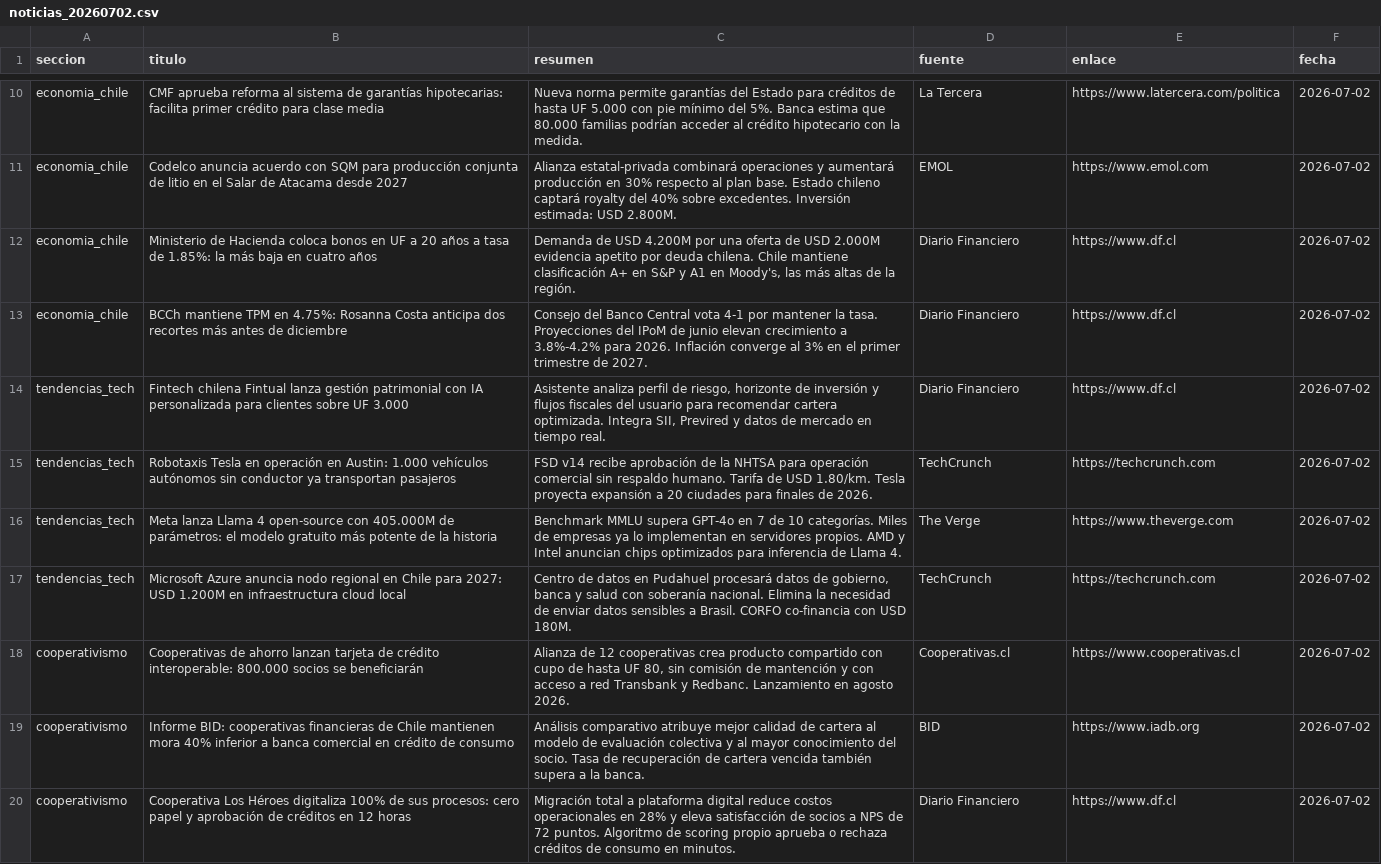
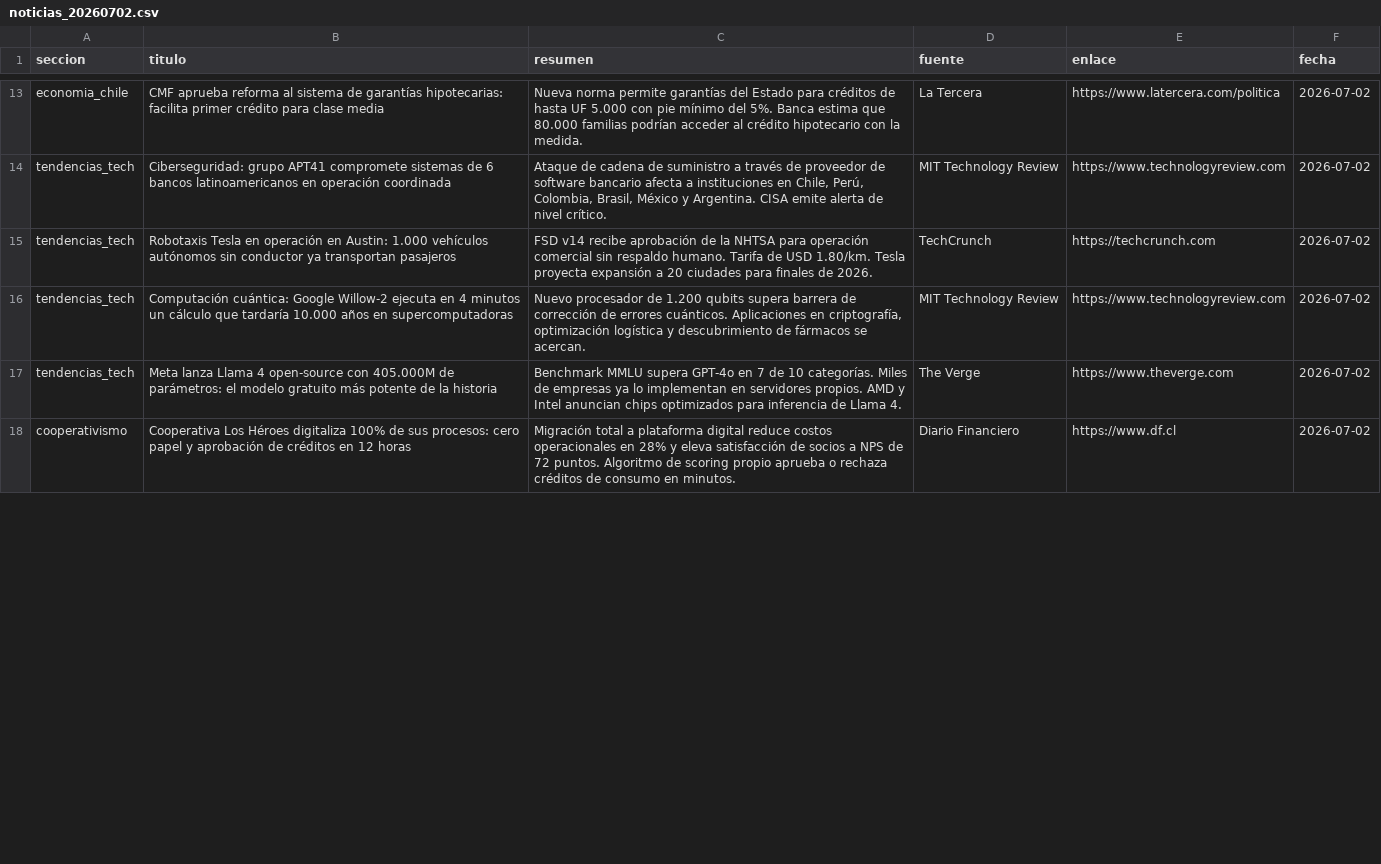
Before and after one commit to erickfranciscohernandez/financiero, a CSV file: noticias_20260702.csv, drawn as a sheet; only a part is shown, gaps mark what is left out; removed rows and columns are numbered as before the commit, all else as after; the diff covers the shown part only; the diff names each change by its address in the sheet, - before the commit and + after, or states it on an @@ line.

```diff
--- a/noticias_20260702.csv
+++ b/noticias_20260702.csv
-row 11: economia_chile | Codelco anuncia acuerdo con SQM para producción conjunta de litio en el Salar de Atacama desde 2027 | Alianza estatal-privada combinará operaciones y aumentará producción en 30% respecto al plan base. Estado chileno captará royalty del 40% sobre excedentes. Inversión estimada: USD 2.800M. | EMOL | https://www.emol.com | 2026-07-02
-row 12: economia_chile | Ministerio de Hacienda coloca bonos en UF a 20 años a tasa de 1.85%: la más baja en cuatro años | Demanda de USD 4.200M por una oferta de USD 2.000M evidencia apetito por deuda chilena. Chile mantiene clasificación A+ en S&P y A1 en Moody's, las más altas de la región. | Diario Financiero | https://www.df.cl | 2026-07-02
@@ row 13 moved to row 12: economia_chile @@
-row 14: tendencias_tech | Fintech chilena Fintual lanza gestión patrimonial con IA personalizada para clientes sobre UF 3.000 | Asistente analiza perfil de riesgo, horizonte de inversión y flujos fiscales del usuario para recomendar cartera optimizada. Integra SII, Previred y datos de mercado en tiempo real. | Diario Financiero | https://www.df.cl | 2026-07-02
+row 14: tendencias_tech | Ciberseguridad: grupo APT41 compromete sistemas de 6 bancos latinoamericanos en operación coordinada | Ataque de cadena de suministro a través de proveedor de software bancario afecta a instituciones en Chile, Perú, Colombia, Brasil, México y Argentina. CISA emite alerta de nivel crítico. | MIT Technology Review | https://www.technologyreview.com | 2026-07-02
+row 16: tendencias_tech | Computación cuántica: Google Willow-2 ejecuta en 4 minutos un cálculo que tardaría 10.000 años en supercomputadoras | Nuevo procesador de 1.200 qubits supera barrera de corrección de errores cuánticos. Aplicaciones en criptografía, optimización logística y descubrimiento de fármacos se acercan. | MIT Technology Review | https://www.technologyreview.com | 2026-07-02
-row 17: tendencias_tech | Microsoft Azure anuncia nodo regional en Chile para 2027: USD 1.200M en infraestructura cloud local | Centro de datos en Pudahuel procesará datos de gobierno, banca y salud con soberanía nacional. Elimina la necesidad de enviar datos sensibles a Brasil. CORFO co-financia con USD 180M. | TechCrunch | https://techcrunch.com | 2026-07-02
-row 18: cooperativismo | Cooperativas de ahorro lanzan tarjeta de crédito interoperable: 800.000 socios se beneficiarán | Alianza de 12 cooperativas crea producto compartido con cupo de hasta UF 80, sin comisión de mantención y con acceso a red Transbank y Redbanc. Lanzamiento en agosto 2026. | Cooperativas.cl | https://www.cooperativas.cl | 2026-07-02
-row 19: cooperativismo | Informe BID: cooperativas financieras de Chile mantienen mora 40% inferior a banca comercial en crédito de consumo | Análisis comparativo atribuye mejor calidad de cartera al modelo de evaluación colectiva y al mayor conocimiento del socio. Tasa de recuperación de cartera vencida también supera a la banca. | BID | https://www.iadb.org | 2026-07-02
```
Also changed, not shown: 9 added rows, 5 removed rows, 1 moved row and 22 edited cells elsewhere in this file, 8 other files.
